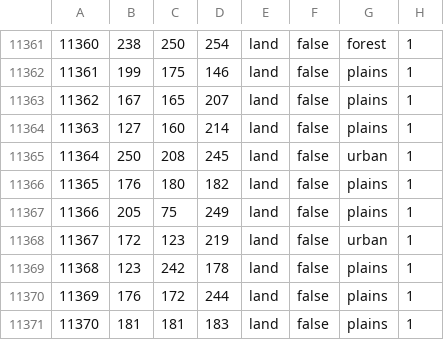
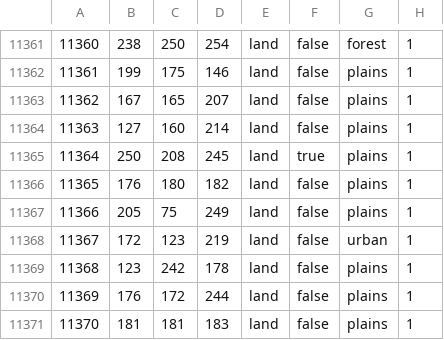
Before and after one commit to EdouardSaladier/Magna-Europa-Reloaded, a CSV file: map/definition.csv, drawn as a sheet; only a part is shown, gaps mark what is left out.

```diff
--- a/map/definition.csv
+++ b/map/definition.csv
@@ -11364,3 +11364,3 @@
 11363;127;160;214;land;false;plains;1
-11364;250;208;245;land;false;urban;1
+11364;250;208;245;land;true;plains;1
 11365;176;180;182;land;false;plains;1
```
Also changed, not shown: map/adjacencies.csv, 13 other files.
